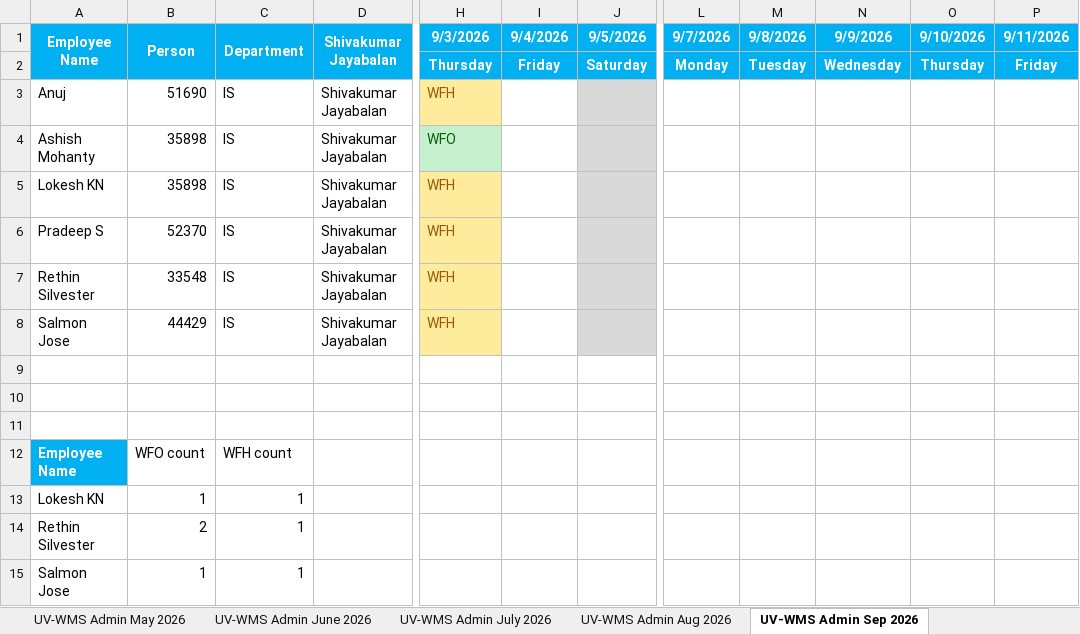
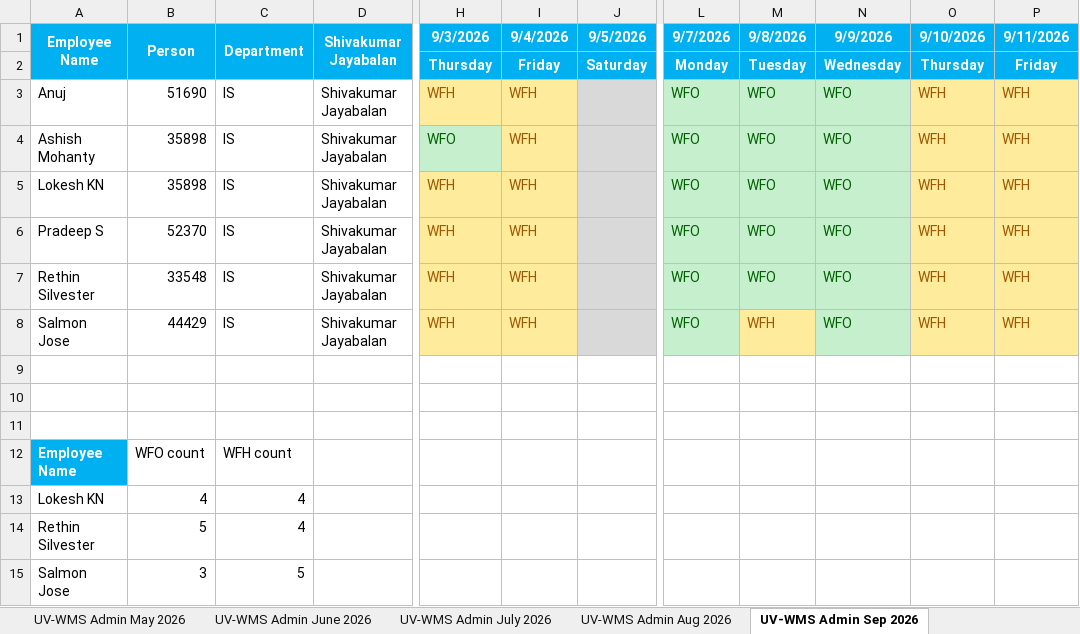
Before and after one commit to rethinsilvester/wfo-tracker, an Excel workbook: data/App_Admin_UV-WCS.xlsx, sheet UV-WMS Admin Sep 2026, drawn as a sheet; only a part is shown, gaps mark what is left out; values as stored, in another font and other column widths than the file's, no borders; conditional formats not drawn; the diff names each change by its address in the sheet, - before the commit and + after, or states it on an @@ line.

```diff
--- a/data/App_Admin_UV-WCS.xlsx (sheet UV-WMS Admin Sep 2026)
+++ b/data/App_Admin_UV-WCS.xlsx (sheet UV-WMS Admin Sep 2026)
-I3:I8 (9/4/2026): (empty)
+I3:I8 (9/4/2026): WFH
-I3:I8 fill: none
+I3:I8 fill: #FFEB9C
-L3:L8 (9/7/2026): (empty)
+L3:L8 (9/7/2026): WFO
-L3:N7 fill: none
+L3:N7 fill: #C6EFCE
-M3:M7 (9/8/2026): (empty)
+M3:M7 (9/8/2026): WFO
-N3:N8 (9/9/2026): (empty)
+N3:N8 (9/9/2026): WFO
-O3:O8 (9/10/2026): (empty)
+O3:O8 (9/10/2026): WFH
-O3:P8 fill: none
+O3:P8 fill: #FFEB9C
-P3:P8 (9/11/2026): (empty)
+P3:P8 (9/11/2026): WFH
-L8 fill: none
+L8 fill: #C6EFCE
-M8 (9/8/2026): (empty)
+M8 (9/8/2026): WFH
-M8 fill: none
+M8 fill: #FFEB9C
-N8 fill: none
+N8 fill: #C6EFCE
-B13 (Person): 1
+B13 (Person): 4
-C13:C14 (Department): 1
+C13:C14 (Department): 4
-B14 (Person): 2
+B14 (Person): 5
-B15 (Person): 1
+B15 (Person): 3
-C15 (Department): 1
+C15 (Department): 5
```
Also changed, not shown: 1 other file.
